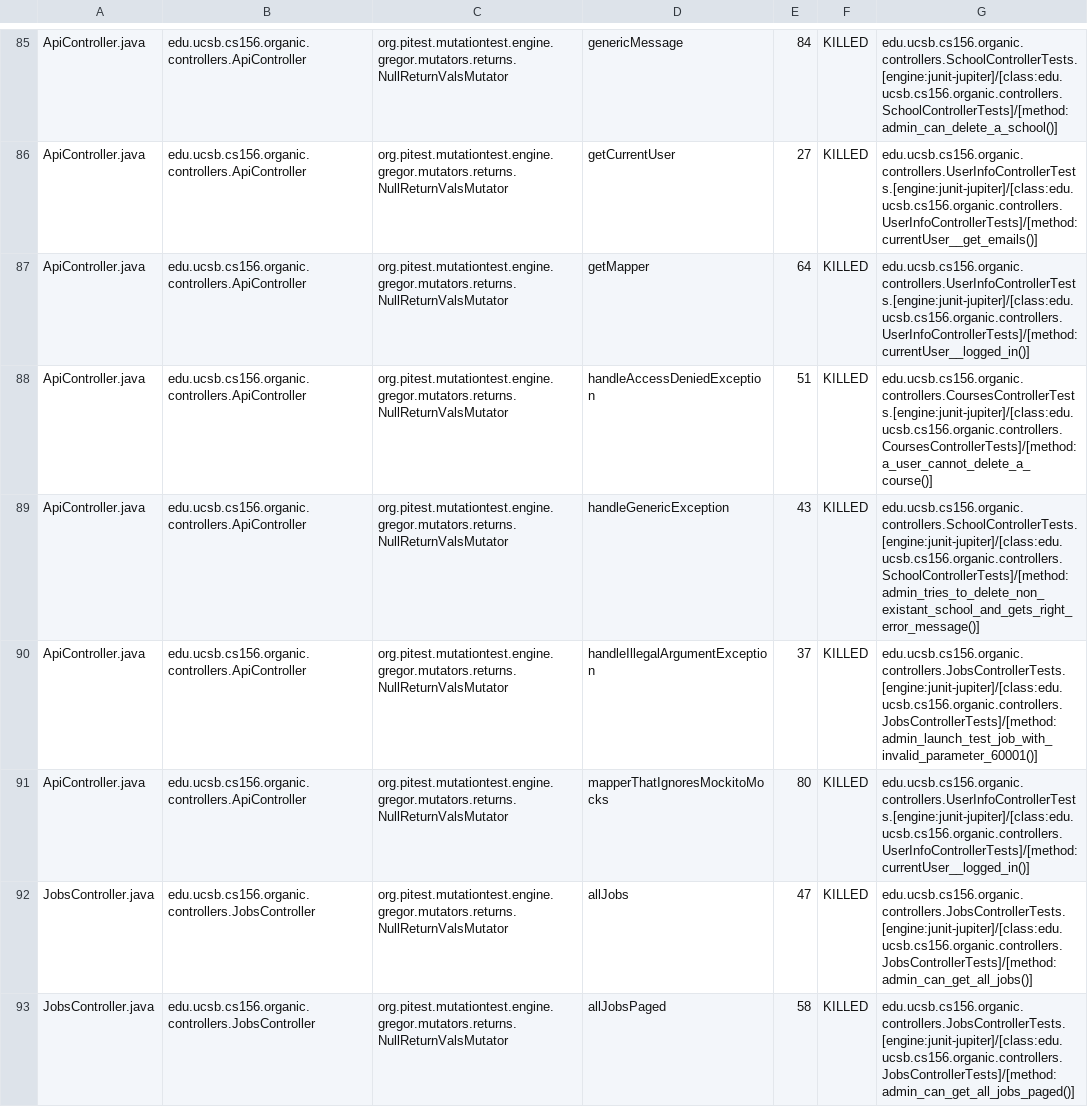
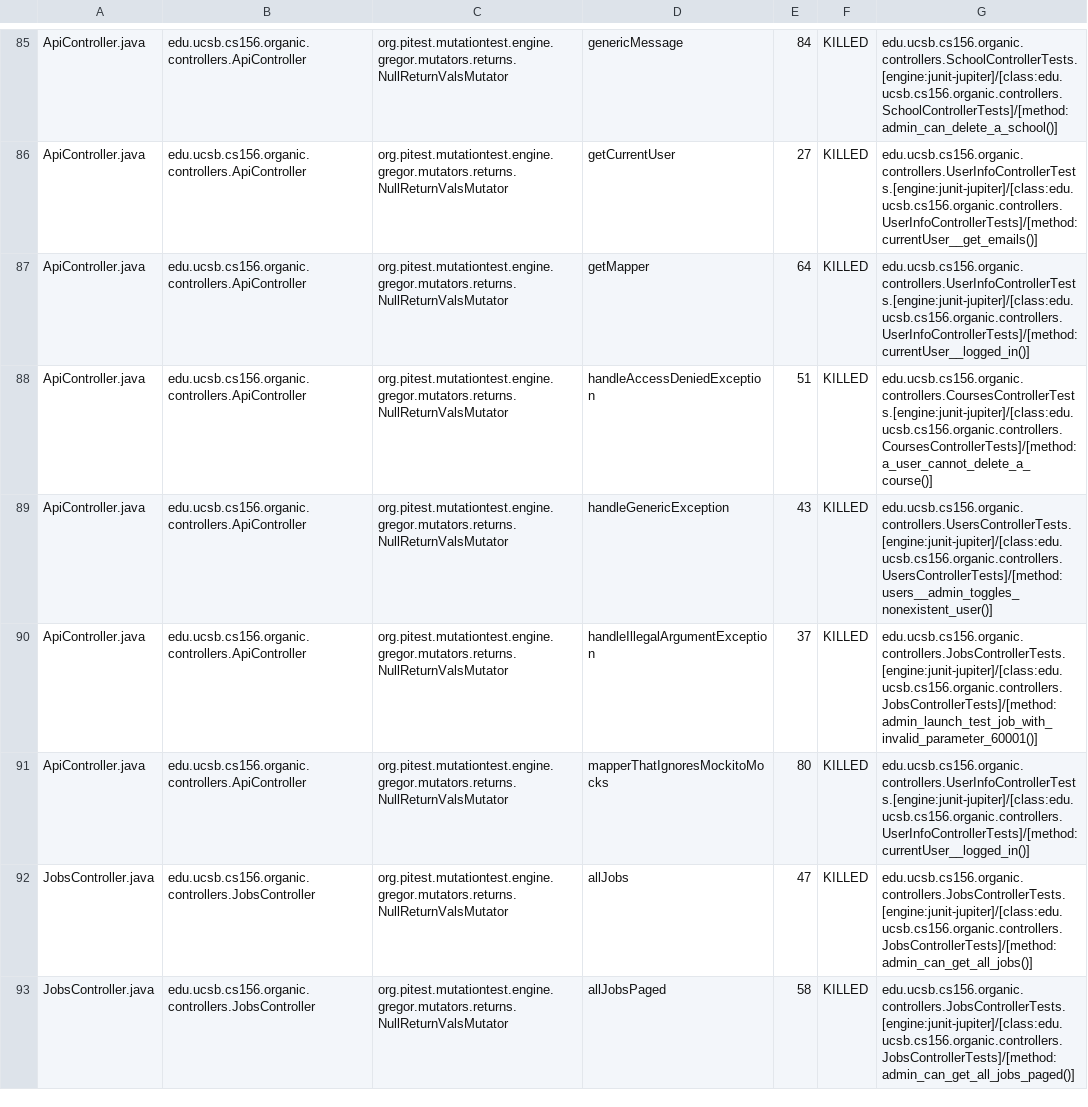
Before and after one commit to ucsb-cs156-s24/proj-organic-s24-5pm-3, a CSV file: pitest/mutations.csv, drawn as a sheet; only a part is shown, gaps mark what is left out; the diff covers the shown part only.

Commit message:
Deploying to gh-pages from @ ucsb-cs156-s24/proj-organic-s24-5pm-3@e1f854be77b68241c16f8742e91f7152cac80321 🚀

```diff
--- a/pitest/mutations.csv
+++ b/pitest/mutations.csv
@@ -88,3 +88,3 @@ ApiController.java,edu.ucsb.cs156.organic.controllers.ApiController,org.pitest.m
 ApiController.java,edu.ucsb.cs156.organic.controllers.ApiController,org.pitest.mutationtest.engine.gregor.mutators.returns.NullReturnValsMutator,handleAccessDeniedException,51,KILLED,edu.ucsb.cs156.organic.controllers.CoursesControllerTests.[engine:junit-jupiter]/[class:edu.ucsb.cs156.organic.controllers.CoursesControllerTests]/[method:a_user_cannot_delete_a_course()]
-ApiController.java,edu.ucsb.cs156.organic.controllers.ApiController,org.pitest.mutationtest.engine.gregor.mutators.returns.NullReturnValsMutator,handleGenericException,43,KILLED,edu.ucsb.cs156.organic.controllers.SchoolControllerTests.[engine:junit-jupiter]/[class:edu.ucsb.cs156.organic.controllers.SchoolControllerTests]/[method:admin_tries_to_delete_non_existant_school_and_gets_right_error_message()]
+ApiController.java,edu.ucsb.cs156.organic.controllers.ApiController,org.pitest.mutationtest.engine.gregor.mutators.returns.NullReturnValsMutator,handleGenericException,43,KILLED,edu.ucsb.cs156.organic.controllers.UsersControllerTests.[engine:junit-jupiter]/[class:edu.ucsb.cs156.organic.controllers.UsersControllerTests]/[method:users__admin_toggles_nonexistent_user()]
 ApiController.java,edu.ucsb.cs156.organic.controllers.ApiController,org.pitest.mutationtest.engine.gregor.mutators.returns.NullReturnValsMutator,handleIllegalArgumentException,37,KILLED,edu.ucsb.cs156.organic.controllers.JobsControllerTests.[engine:junit-jupiter]/[class:edu.ucsb.cs156.organic.controllers.JobsControllerTests]/[method:admin_launch_test_job_with_invalid_parameter_60001()]
```
Also changed, not shown: 51 edited cells elsewhere in this file, 19 other files.
